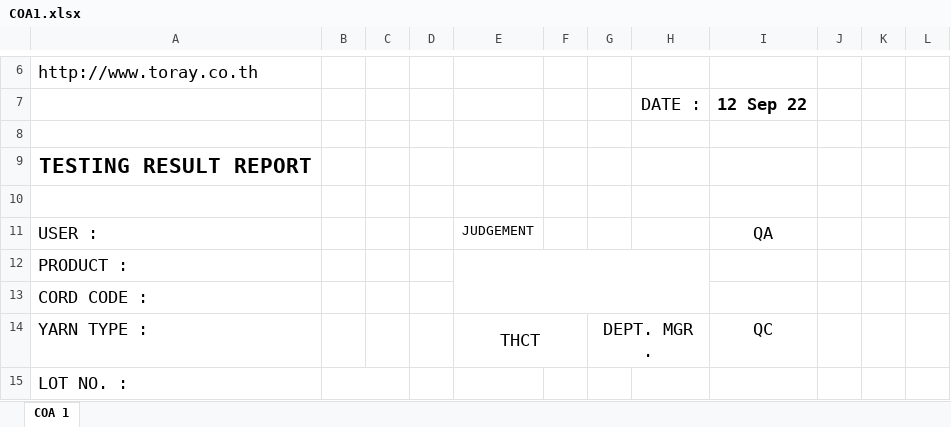
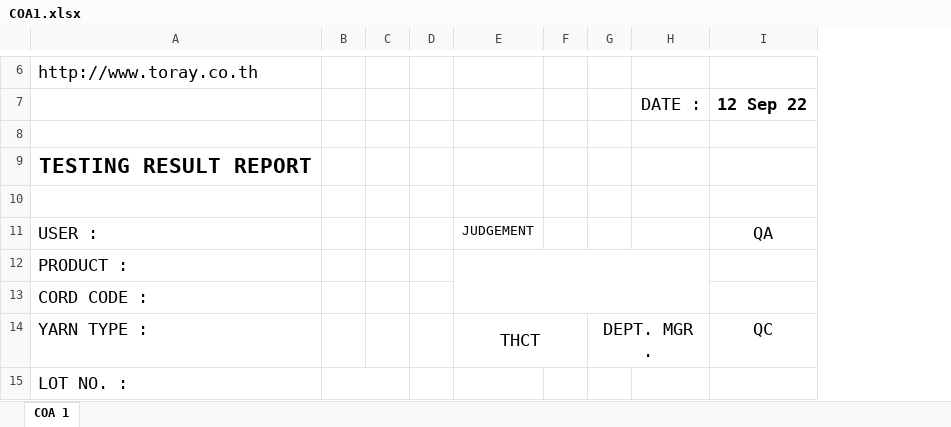
Before and after one commit to chumpon-asaneerat/M3.QA.Cord, an Excel workbook: 05.Controls/M3.QA.Controls/Resources/Excels/COA1.xlsx, sheet COA 1, drawn as a sheet; only a part is shown, gaps mark what is left out; values as stored, in another font and other column widths than the file's, no borders; charts and pictures and conditional formats not drawn; the diff names each change by its address in the sheet, - before the commit and + after, or states it on an @@ line.

Commit message:
M3 QA Cord #521 - Update excel export   - COA 1, 2, 3

```diff
--- a/05.Controls/M3.QA.Controls/Resources/Excels/COA1.xlsx (sheet COA 1)
+++ b/05.Controls/M3.QA.Controls/Resources/Excels/COA1.xlsx (sheet COA 1)
-column J, empty
-column K, empty
-column L, empty
```
Also changed, not shown: charts or pictures, 2 other files.
